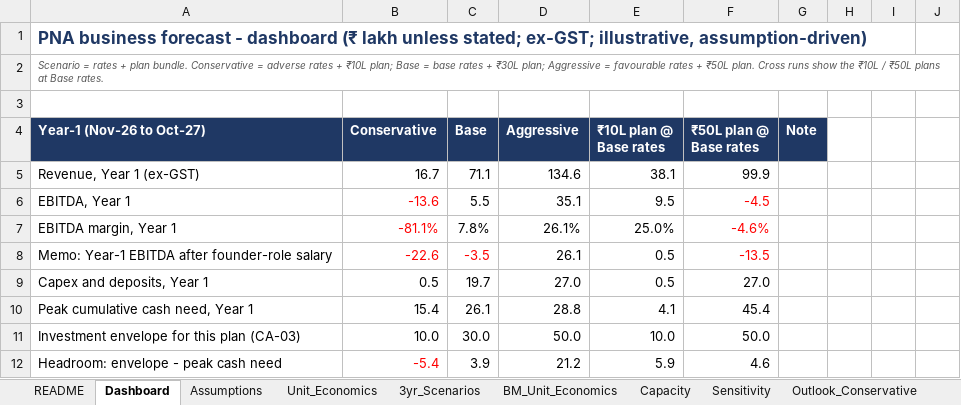
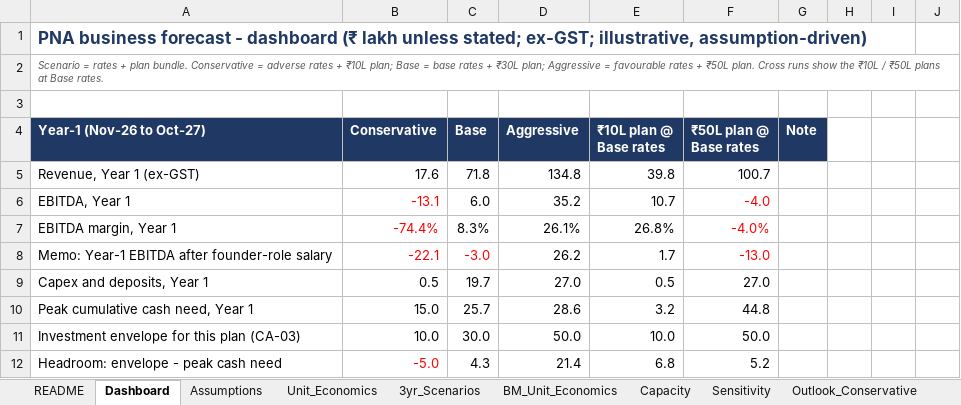
Before and after one commit to ravishchaaubey/apna-demo, an Excel workbook: priyanka_nanda_academy/economics/business_forecast.xlsx, sheet Dashboard, drawn as a sheet; only a part is shown; values as stored, in another font and other column widths than the file's, no borders; the diff covers the shown part only; the diff names each change by its address in the sheet, - before the commit and + after, or states it on an @@ line.

```diff
--- a/priyanka_nanda_academy/economics/business_forecast.xlsx (sheet Dashboard)
+++ b/priyanka_nanda_academy/economics/business_forecast.xlsx (sheet Dashboard)
-B5 (Conservative): 16.7
+B5 (Conservative): 17.6
-C5 (Base): 71.1
+C5 (Base): 71.8
-D5 (Aggressive): 134.6
+D5 (Aggressive): 134.8
-E5 (₹10L plan @ Base rates): 38.1
+E5 (₹10L plan @ Base rates): 39.8
-F5 (₹50L plan @ Base rates): 99.9
+F5 (₹50L plan @ Base rates): 100.7
-B6 (Conservative): -13.6
+B6 (Conservative): -13.1
-C6 (Base): 5.5
+C6 (Base): 6.0
-D6 (Aggressive): 35.1
+D6 (Aggressive): 35.2
-E6 (₹10L plan @ Base rates): 9.5
+E6 (₹10L plan @ Base rates): 10.7
-F6 (₹50L plan @ Base rates): -4.5
+F6 (₹50L plan @ Base rates): -4.0
-B7 (Conservative): -81.1%
+B7 (Conservative): -74.4%
-C7 (Base): 7.8%
+C7 (Base): 8.3%
-E7 (₹10L plan @ Base rates): 25.0%
+E7 (₹10L plan @ Base rates): 26.8%
-F7 (₹50L plan @ Base rates): -4.6%
+F7 (₹50L plan @ Base rates): -4.0%
-B8 (Conservative): -22.6
+B8 (Conservative): -22.1
-C8 (Base): -3.5
+C8 (Base): -3.0
-D8 (Aggressive): 26.1
+D8 (Aggressive): 26.2
-E8 (₹10L plan @ Base rates): 0.5
+E8 (₹10L plan @ Base rates): 1.7
-F8 (₹50L plan @ Base rates): -13.5
+F8 (₹50L plan @ Base rates): -13.0
-B10 (Conservative): 15.4
+B10 (Conservative): 15.0
-C10 (Base): 26.1
+C10 (Base): 25.7
-D10 (Aggressive): 28.8
+D10 (Aggressive): 28.6
-E10 (₹10L plan @ Base rates): 4.1
+E10 (₹10L plan @ Base rates): 3.2
-F10 (₹50L plan @ Base rates): 45.4
+F10 (₹50L plan @ Base rates): 44.8
-B12 (Conservative): -5.4
+B12 (Conservative): -5.0
-C12 (Base): 3.9
+C12 (Base): 4.3
-D12 (Aggressive): 21.2
+D12 (Aggressive): 21.4
-E12 (₹10L plan @ Base rates): 5.9
+E12 (₹10L plan @ Base rates): 6.8
-F12 (₹50L plan @ Base rates): 4.6
+F12 (₹50L plan @ Base rates): 5.2
```
Also changed, not shown: 1 added row, 1 removed row and 43 edited cells elsewhere in this sheet, sheet Plan10L_BaseRates, sheet Flex_conv_hi, sheet Flex_cpl_lo, sheet Plan50L_BaseRates, sheet Flex_fee_lo, sheet Flex_gst_ontop, 19 more sheets, formulas that keep their value, priyanka_nanda_academy/economics/funnel_economics.xlsx, priyanka_nanda_academy/economics/market_sizing_model.xlsx, 10 other files.
